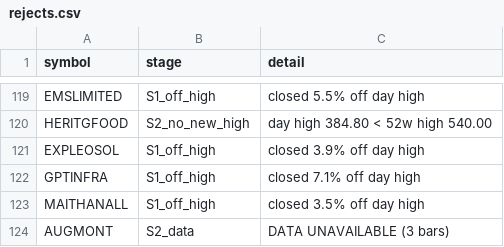
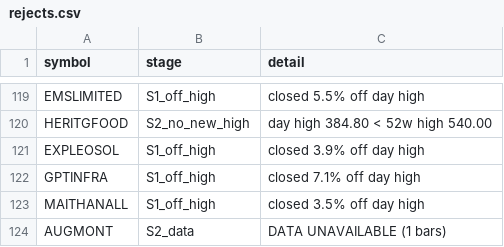
Before and after one commit to shashankagrawal24/nse-breakout-scanner, a CSV file: output/2026-09-02/rejects.csv, drawn as a sheet; only a part is shown, gaps mark what is left out.

```diff
--- a/output/2026-09-02/rejects.csv
+++ b/output/2026-09-02/rejects.csv
@@ -123,2 +123,2 @@ GPTINFRA,S1_off_high,closed 7.1% off day high
 MAITHANALL,S1_off_high,closed 3.5% off day high
-AUGMONT,S2_data,DATA UNAVAILABLE (3 bars)
+AUGMONT,S2_data,DATA UNAVAILABLE (1 bars)
```
